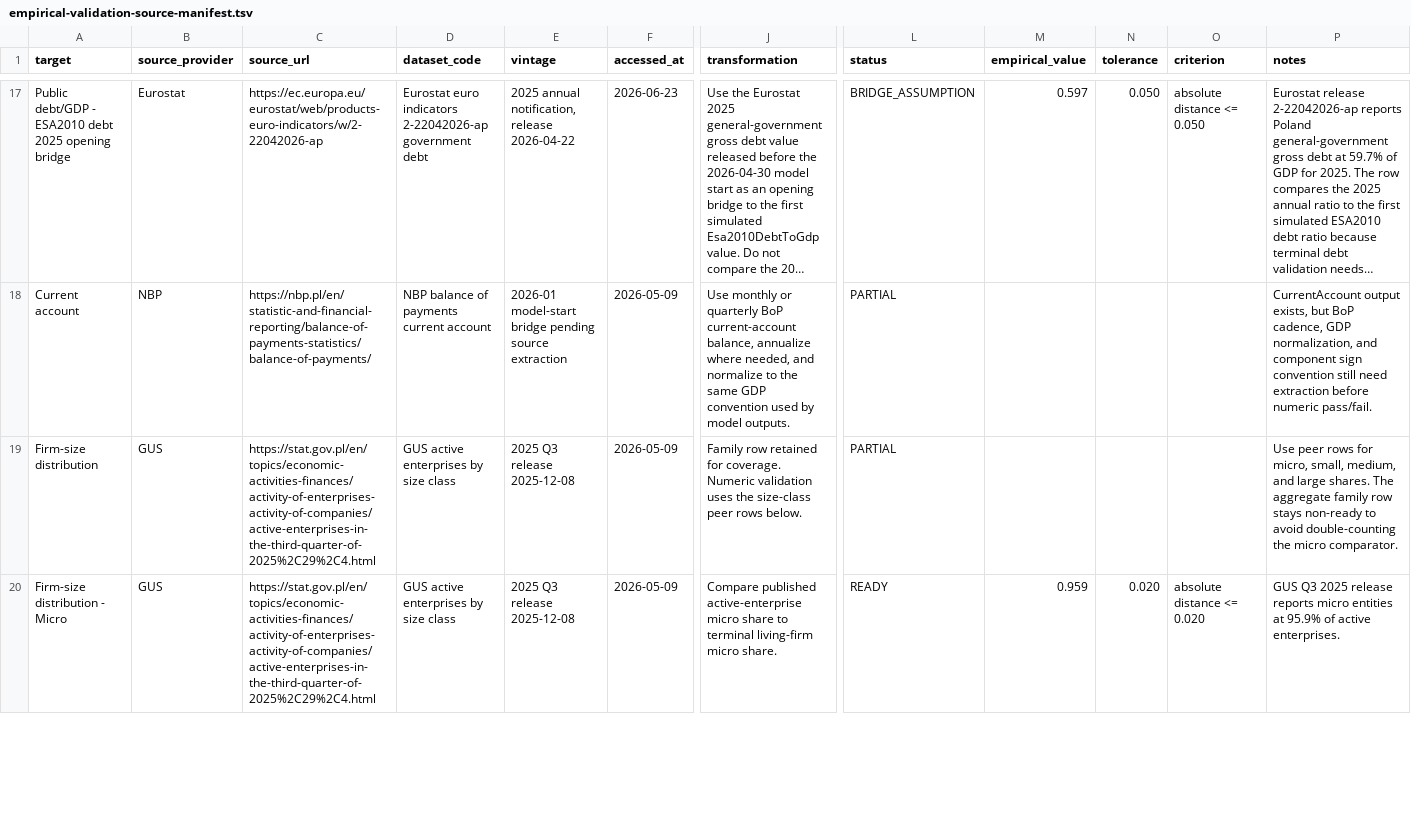
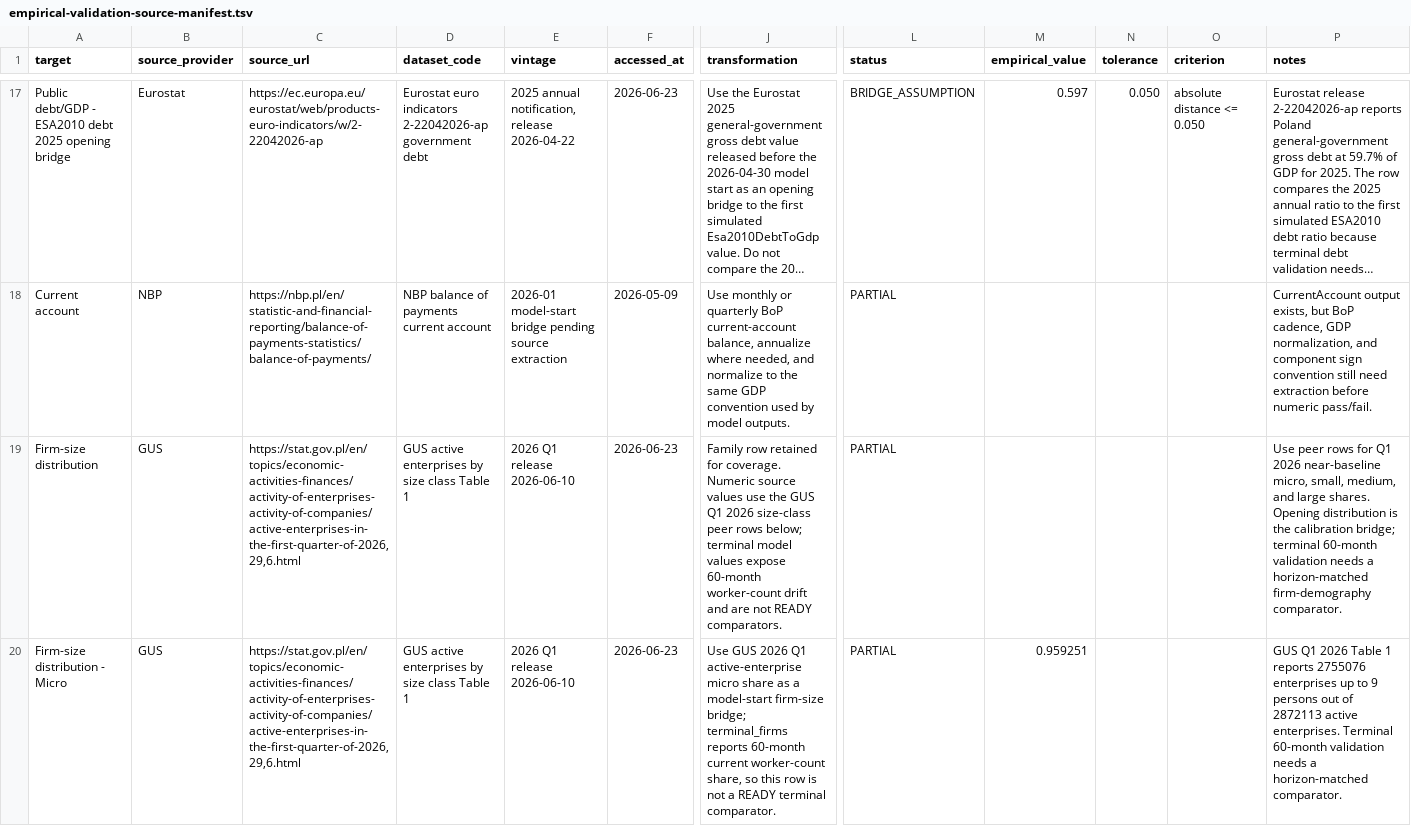
Before and after one commit to amor-fati-systems/amor-fati, a TSV file: docs/empirical-validation-source-manifest.tsv, drawn as a sheet; only a part is shown, gaps mark what is left out; long unchanged cells end in …; the diff covers the shown part only; the diff names each change by its address in the sheet, - before the commit and + after, or states it on an @@ line.

```diff
--- a/docs/empirical-validation-source-manifest.tsv
+++ b/docs/empirical-validation-source-manifest.tsv
-C19:C20 (source_url): https://stat.gov.pl/en/topics/economic-activities-finances/activity-of-enterprises-activity-of-companies/active-enterprises-in-the-third-quarter-of-2025%2C29%2C4.html
+C19:C20 (source_url): https://stat.gov.pl/en/topics/economic-activities-finances/activity-of-enterprises-activity-of-companies/active-enterprises-in-the-first-quarter-of-2026,29,6.html
-D19:D20 (dataset_code): GUS active enterprises by size class
+D19:D20 (dataset_code): GUS active enterprises by size class Table 1
-E19:E20 (vintage): 2025 Q3 release 2025-12-08
+E19:E20 (vintage): 2026 Q1 release 2026-06-10
-F19:F20 (accessed_at): 2026-05-09
+F19:F20 (accessed_at): 2026-06-23
-J19 (transformation): …coverage. Numeric validation uses the size-class peer rows below.
+J19 (transformation): …coverage. Numeric source values use the GUS Q1 2026 size-class peer rows below; terminal model values expose 60-month worker-count drift and are not READY comparators.
-P19 (notes): …rows for micro, small, medium, and large shares. The aggregate family row stays non-ready to avoid double-counting the micro comparator.
+P19 (notes): …rows for Q1 2026 near-baseline micro, small, medium, and large shares. Opening distribution is the calibration bridge; terminal 60-month validation needs a horizon-matched firm-demography comparator.
-J20 (transformation): Compare published active-enterprise micro share to terminal living-firm micro share.
+J20 (transformation): Use GUS 2026 Q1 active-enterprise micro share as a model-start firm-size bridge; terminal_firms reports 60-month current worker-count share, so this row is not a READY terminal comparator.
-L20 (status): READY
+L20 (status): PARTIAL
-M20 (empirical_value): 0.959
+M20 (empirical_value): 0.959251
-N20 (tolerance): 0.020
+N20 (tolerance): (empty)
-O20 (criterion): absolute distance <= 0.020
+O20 (criterion): (empty)
-P20 (notes): GUS Q3 2025 release reports micro entities at 95.9% of active enterprises.
+P20 (notes): GUS Q1 2026 Table 1 reports 2755076 enterprises up to 9 persons out of 2872113 active enterprises. Terminal 60-month validation needs a horizon-matched comparator.
```
Also changed, not shown: 30 edited cells elsewhere in this file, docs/empirical-validation/baseline-validation-snapshot.tsv, docs/empirical-validation/source-manifest.tsv, 4 other files.
